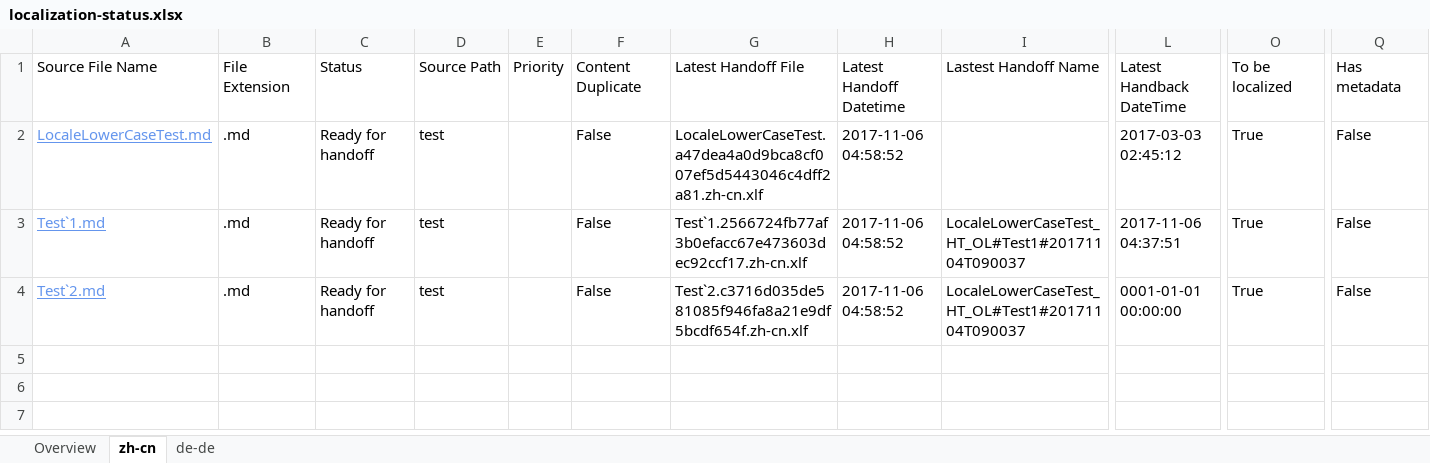
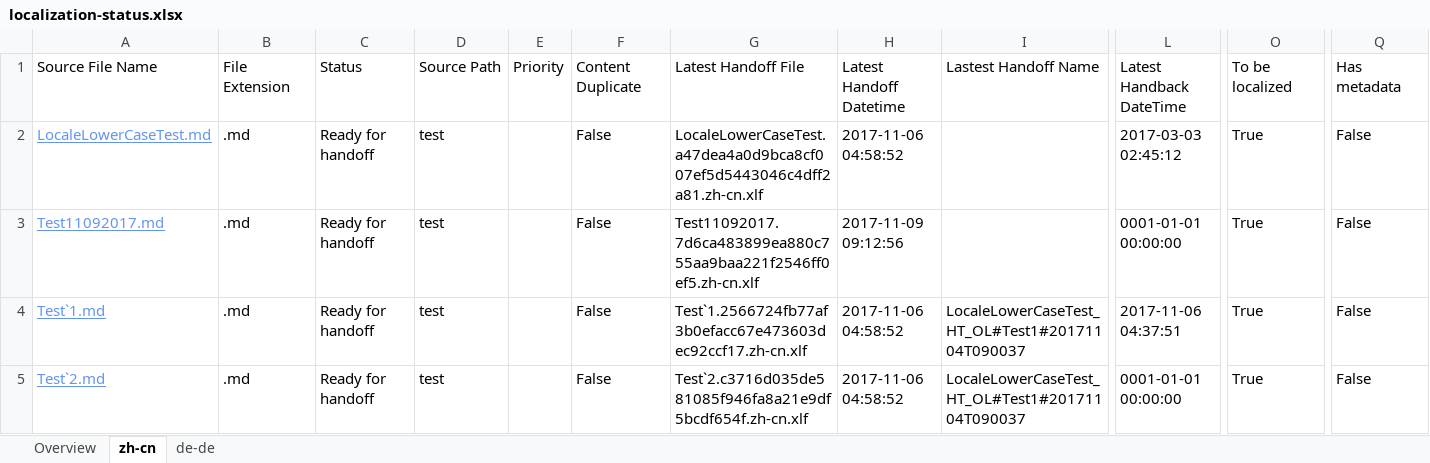
Before and after one commit to OpenLocalizationTestOrg/LocaleLowerCaseTest.handback, an Excel workbook: ol-handback/OpenLocalizationTestOrg/LocaleLowerCaseTest/master/localization-status.xlsx, sheet zh-cn, drawn as a sheet; only a part is shown, gaps mark what is left out; values as stored, in another font and other column widths than the file's, no borders; table styles not drawn; rows hold the shown columns only; the diff names each change by its address in the sheet, - before the commit and + after, or states it on an @@ line.

Commit message:
Generate Report for Handoff

```diff
--- a/ol-handback/OpenLocalizationTestOrg/LocaleLowerCaseTest/master/localization-status.xlsx (sheet zh-cn)
+++ b/ol-handback/OpenLocalizationTestOrg/LocaleLowerCaseTest/master/localization-status.xlsx (sheet zh-cn)
+row 3: Test11092017.md | .md | Ready for handoff | test |  | False | Test11092017.7d6ca483899ea880c755aa9baa221f2546ff0ef5.zh-cn.xlf | 2017-11-09 09:12:56 |  | 0001-01-01 00:00:00 | True | False
```
Also changed, not shown: sheet de-de, sheet Overview.
